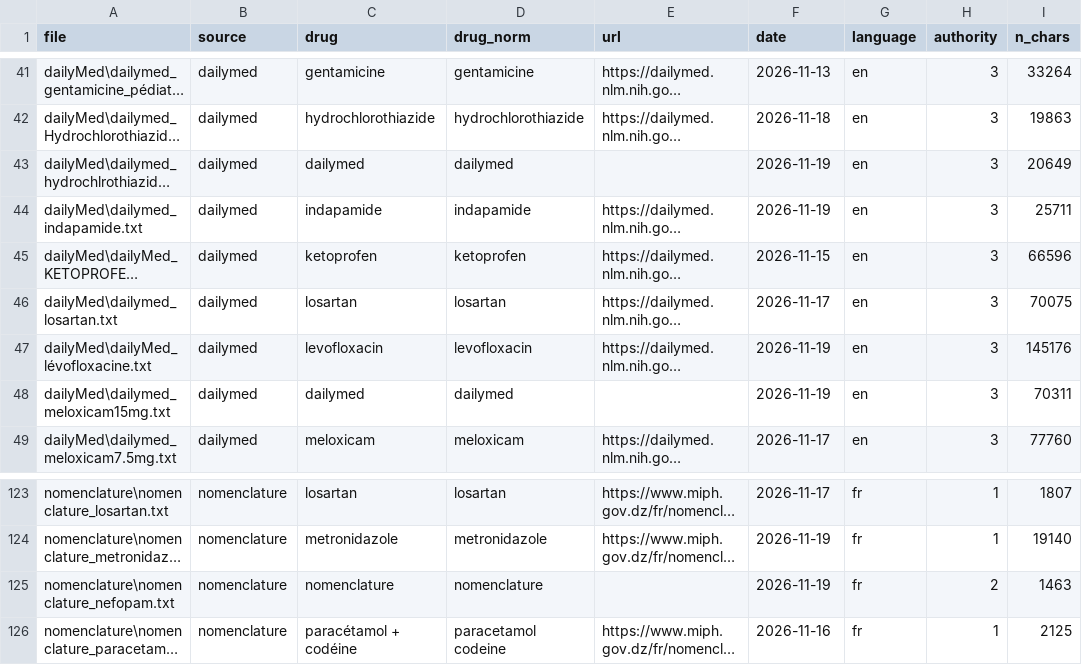
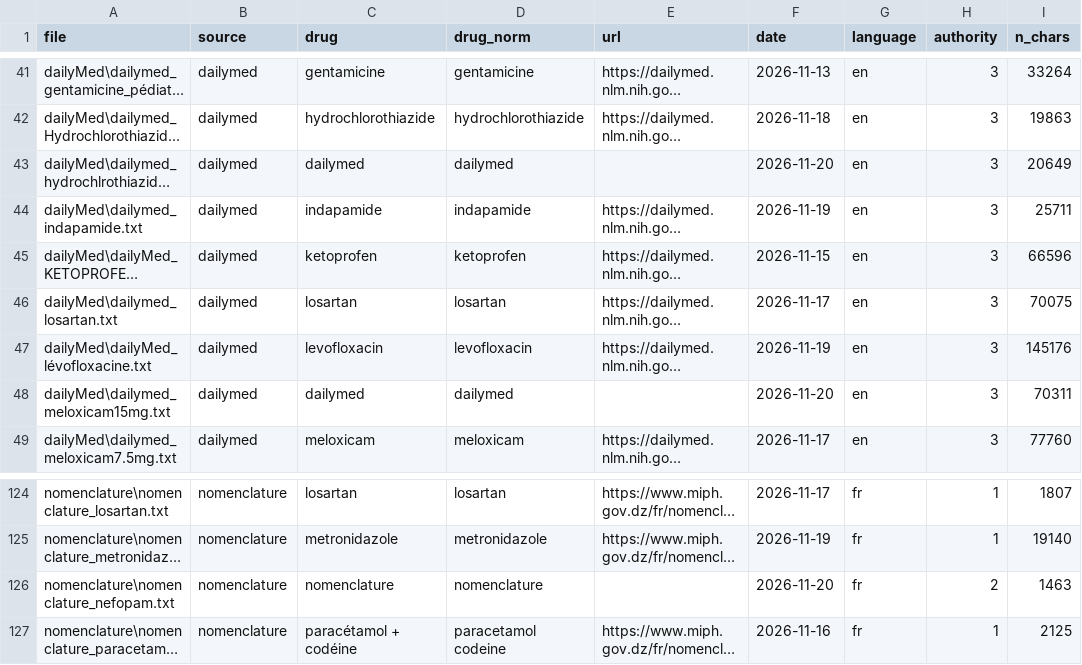
Before and after one commit to lynabenmelit/pharma, a CSV file: data/clean_docs.csv, drawn as a sheet; only a part is shown, gaps mark what is left out; long unchanged cells end in …; addresses are those after the commit; the diff covers the shown part only; the diff names each change by its address in the sheet, - before the commit and + after, or states it on an @@ line.

```diff
--- a/data/clean_docs.csv
+++ b/data/clean_docs.csv
-F43 (date): 2026-11-19
+F43 (date): 2026-11-20
-F48 (date): 2026-11-19
+F48 (date): 2026-11-20
-F126 (date): 2026-11-19
+F126 (date): 2026-11-20
```
Also changed, not shown: 1 added row and 7 edited cells elsewhere in this file, data/provenance.csv, 5 other files.
